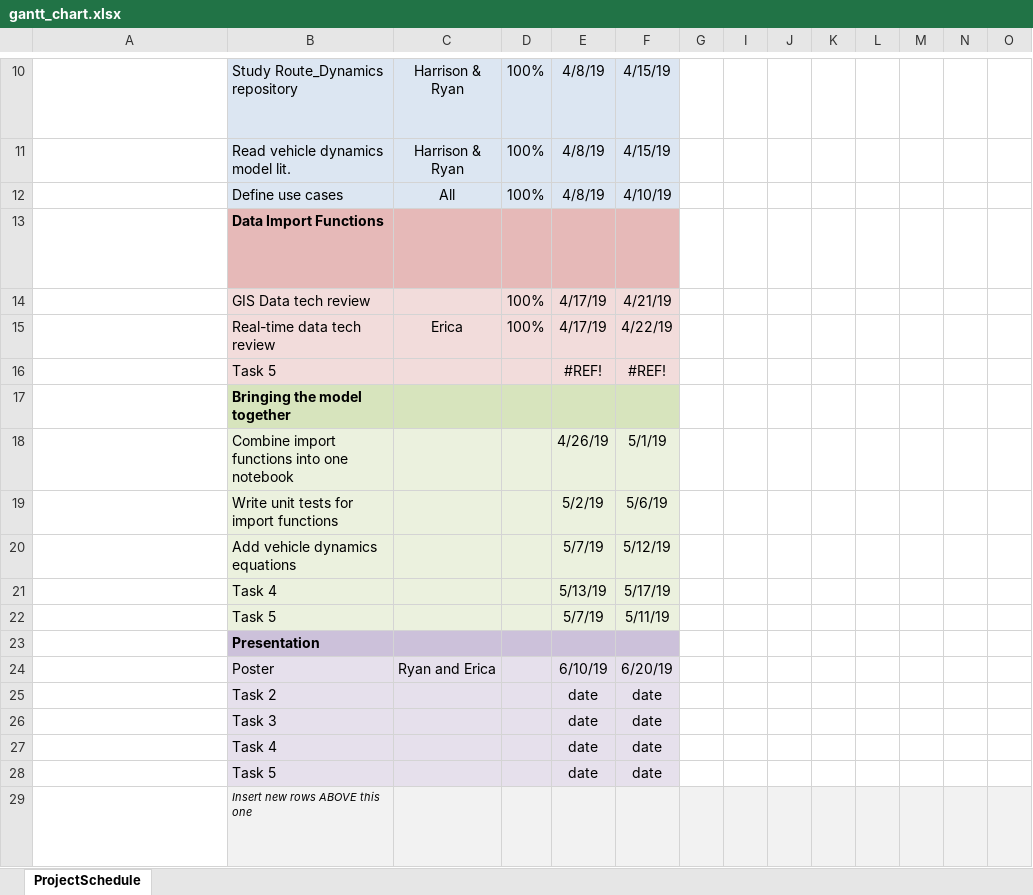
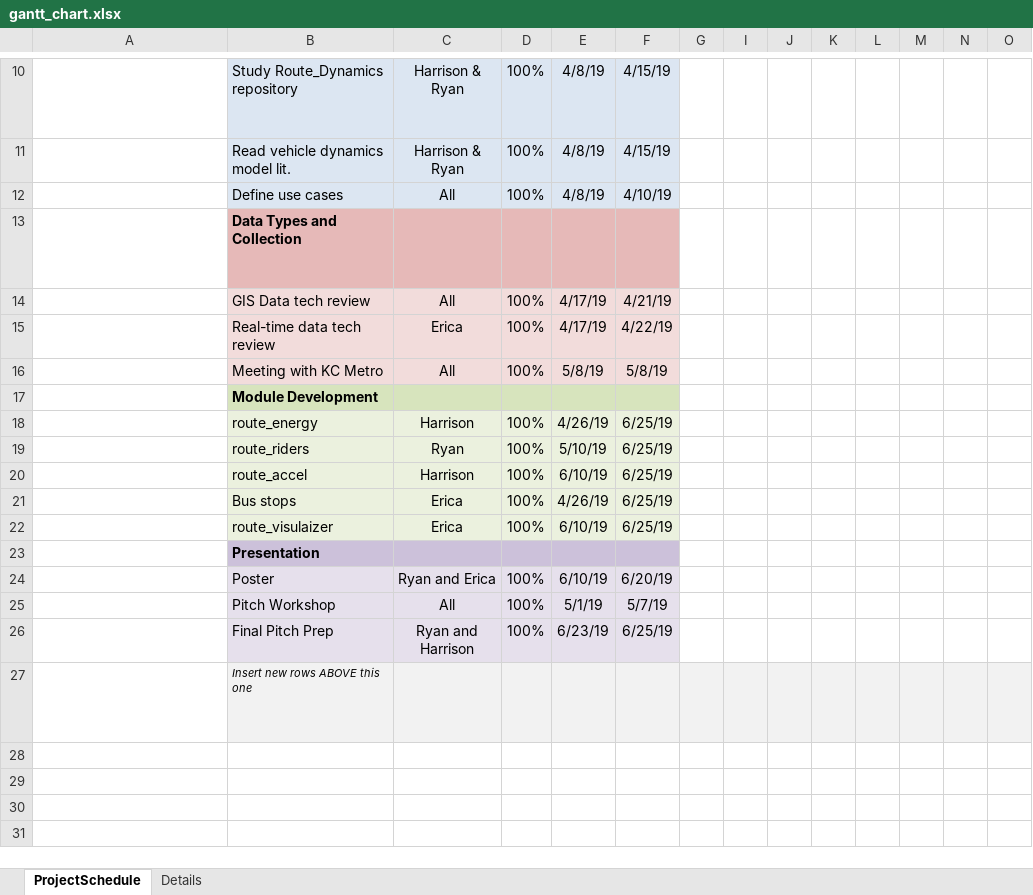
Before and after one commit to EricaEgg/Route_Dynamics, an Excel workbook: Documentation/gantt_chart.xlsx, sheet ProjectSchedule, drawn as a sheet; only a part is shown, gaps mark what is left out; long unchanged cells end in …; values as stored, in another font and other column widths than the file's, no borders; conditional formats not drawn; removed rows and columns are numbered as before the commit, all else as after; rows hold the shown columns only; the diff names each change by its address in the sheet, - before the commit and + after, or states it on an @@ line.

Commit message:
Updated gantt chart

```diff
--- a/Documentation/gantt_chart.xlsx (sheet ProjectSchedule)
+++ b/Documentation/gantt_chart.xlsx (sheet ProjectSchedule)
+sheet tab: Details
-B13: Data Import Functions
+B13: Data Types and Collection
-C14: (empty)
+C14: All
-row 16:  | Task 5 |  |  | #REF! | #REF!
+row 16:  | Meeting with KC Metro | All | 100% | 5/8/19 | 5/8/19
-B17: Bringing the model together
+B17: Module Development
-row 18:  | Combine import functions into one notebook |  |  | 4/26/19 | 5/1/19
-row 19:  | Write unit tests for import functions |  |  | 5/2/19 | 5/6/19
-row 20:  | Add vehicle dynamics equations |  |  | 5/7/19 | 5/12/19
-row 21:  | Task 4 |  |  | 5/13/19 | 5/17/19
-row 22:  | Task 5 |  |  | 5/7/19 | 5/11/19
+row 18:  | route_energy | Harrison | 100% | 4/26/19 | 6/25/19
+row 19:  | route_riders | Ryan | 100% | 5/10/19 | 6/25/19
+row 20:  | route_accel | Harrison | 100% | 6/10/19 | 6/25/19
+row 21:  | Bus stops | Erica | 100% | 4/26/19 | 6/25/19
+row 22:  | route_visulaizer | Erica | 100% | 6/10/19 | 6/25/19
-D24: (empty)
+D24: 100%
-row 25:  | Task 2 |  |  | date | date
-row 26:  | Task 3 |  |  | date | date
-row 27:  | Task 4 |  |  | date | date
-row 28:  | Task 5 |  |  | date | date
+row 25:  | Pitch Workshop | All | 100% | 5/1/19 | 5/7/19
+row 26:  | Final Pitch Prep | Ryan and Harrison | 100% | 6/23/19 | 6/25/19
```
Also changed, not shown: hidden cells.
